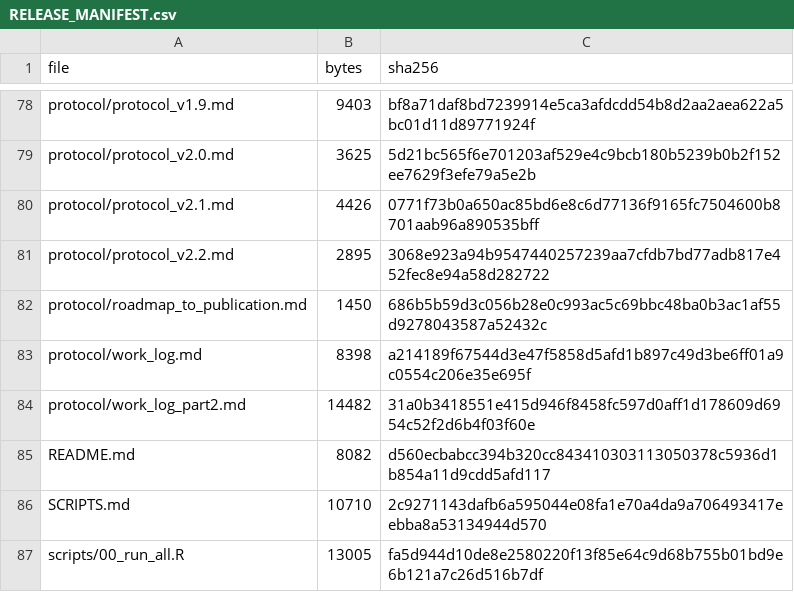
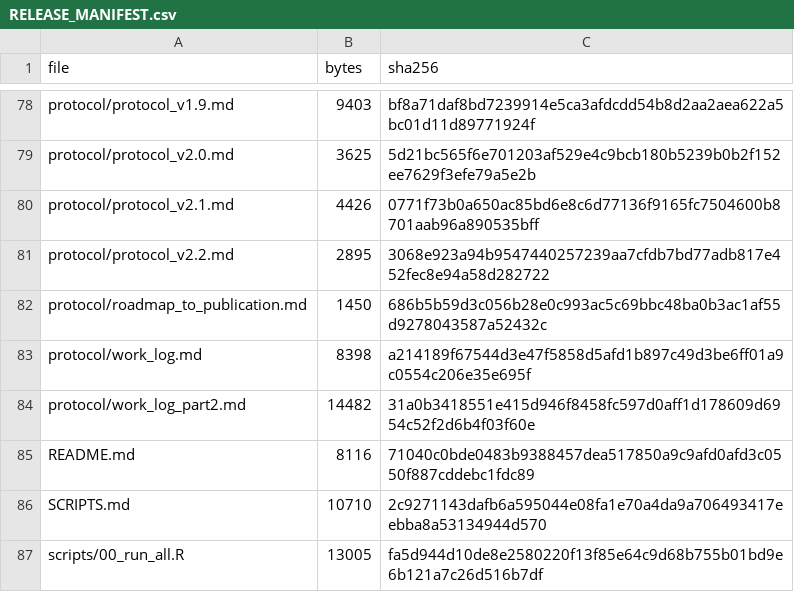
Before and after one commit to AbdurehmanEM/CRC_molecular_benchmarks, a CSV file: RELEASE_MANIFEST.csv, drawn as a sheet; only a part is shown, gaps mark what is left out.

```diff
--- a/RELEASE_MANIFEST.csv
+++ b/RELEASE_MANIFEST.csv
@@ -84,3 +84,3 @@
 "protocol/work_log_part2.md",14482,"31a0b3418551e415d946f8458fc597d0aff1d178609d6954c52f2d6b4f03f60e"
-"README.md",8082,"d560ecbabcc394b320cc843410303113050378c5936d1b854a11d9cdd5afd117"
+"README.md",8116,"71040c0bde0483b9388457dea517850a9c9afd0afd3c0550f887cddebc1fdc89"
 "SCRIPTS.md",10710,"2c9271143dafb6a595044e08fa1e70a4da9a706493417eebba8a53134944d570"
```
Also changed, not shown: 1 other file.
